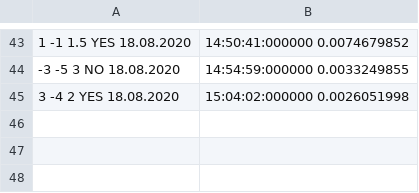
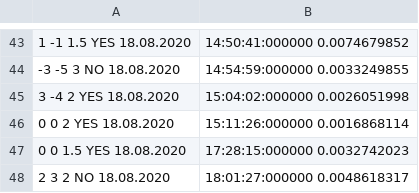
Before and after one commit to selbstbeherrschung/web-lab-1, a CSV file: serverScript/shotTable.csv, drawn as a sheet; only a part is shown, gaps mark what is left out; the diff names each change by its address in the sheet, - before the commit and + after, or states it on an @@ line.

Commit message:
v1.3
Shots are kept in file or array session(handlerF and handlerS)
Added style and abilшty to choose cell in tables

```diff
--- a/serverScript/shotTable.csv
+++ b/serverScript/shotTable.csv
+row 46: 0 0 2 YES 18.08.2020 | 15:11:26:000000 0.0016868114
+row 47: 0 0 1.5 YES 18.08.2020 | 17:28:15:000000 0.0032742023
+row 48: 2 3 2 NO 18.08.2020 | 18:01:27:000000 0.0048618317
```
Also changed, not shown: 4 other files.
